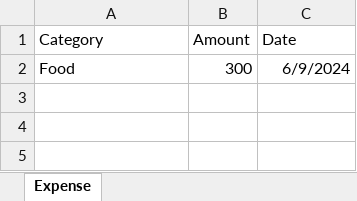
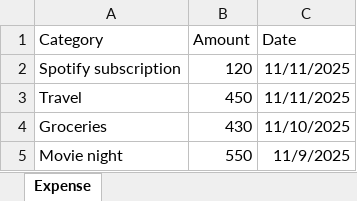
Before and after one commit to Sharabeash2003/expense_tracker, an Excel workbook: backend/expense_details.xlsx, sheet Expense, drawn as a sheet; values as stored, in another font and other column widths than the file's, no borders; removed rows and columns are numbered as before the commit, all else as after; the diff names each change by its address in the sheet, - before the commit and + after, or states it on an @@ line.

```diff
--- a/backend/expense_details.xlsx (sheet Expense)
+++ b/backend/expense_details.xlsx (sheet Expense)
-row 2: Food | 300 | 6/9/2024
+row 2: Spotify subscription | 120 | 11/11/2025
+row 3: Travel | 450 | 11/11/2025
+row 4: Groceries | 430 | 11/10/2025
+row 5: Movie night | 550 | 11/9/2025
```
Also changed, not shown: backend/income_details.xlsx, 14 other files.
